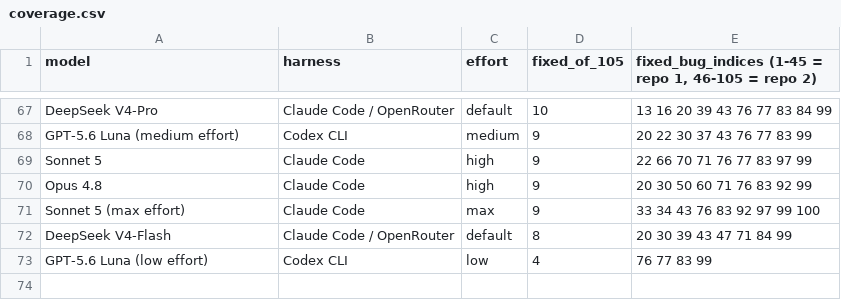
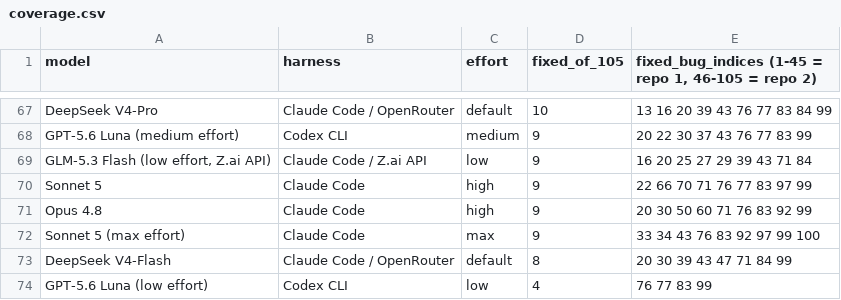
Before and after one commit to pauljones0/BBBB, a CSV file: results/coverage.csv, drawn as a sheet; only a part is shown, gaps mark what is left out; the diff names each change by its address in the sheet, - before the commit and + after, or states it on an @@ line.

```diff
--- a/results/coverage.csv
+++ b/results/coverage.csv
+row 69: GLM-5.3 Flash (low effort, Z.ai API) | Claude Code / Z.ai API | low | 9 | 16 20 25 27 29 39 43 71 84
```
Also changed, not shown: results/combined-scoreboard.csv, results/repo1-metrics.csv, 7 other files.
